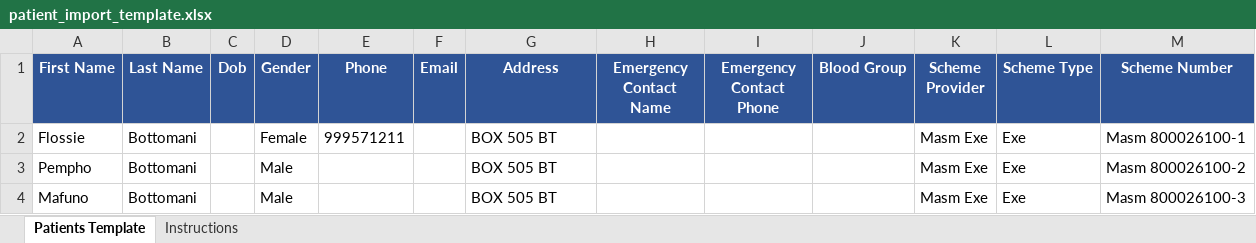
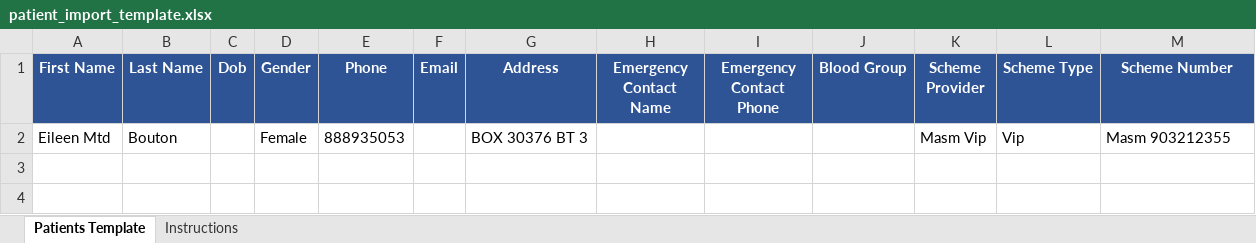
Before and after one commit to waynelindeire8-ops/Kayangeclinic, an Excel workbook: patient_import_template.xlsx, sheet Patients Template, drawn as a sheet; values as stored, in another font and other column widths than the file's, no borders; removed rows and columns are numbered as before the commit, all else as after; the diff names each change by its address in the sheet, - before the commit and + after, or states it on an @@ line.

```diff
--- a/patient_import_template.xlsx (sheet Patients Template)
+++ b/patient_import_template.xlsx (sheet Patients Template)
-row 2: Flossie | Bottomani |  | Female | 999571211 |  | BOX 505 BT |  |  |  | Masm Exe | Exe | Masm 800026100-1
-row 3: Pempho | Bottomani |  | Male |  |  | BOX 505 BT |  |  |  | Masm Exe | Exe | Masm 800026100-2
-row 4: Mafuno | Bottomani |  | Male |  |  | BOX 505 BT |  |  |  | Masm Exe | Exe | Masm 800026100-3
+row 2: Eileen Mtd | Bouton |  | Female | 888935053 |  | BOX 30376 BT 3 |  |  |  | Masm Vip | Vip | Masm 903212355
```
Also changed, not shown: 4 other files.
